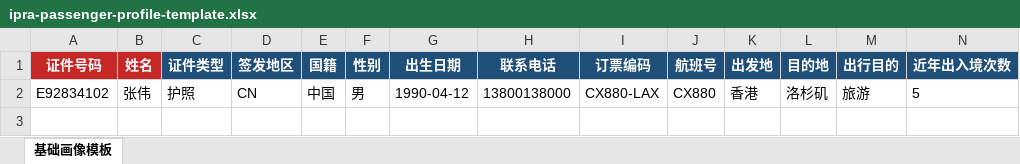
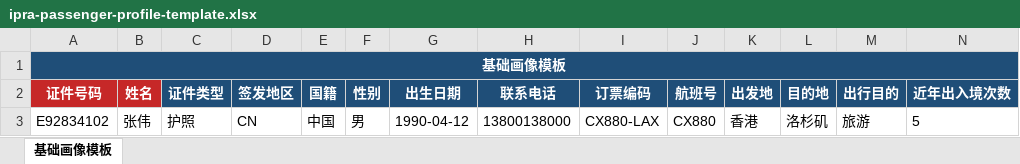
Before and after one commit to 405core/ipra, an Excel workbook: apps/backend/internal/profile/templates/ipra-passenger-profile-template.xlsx, sheet 基础画像模板, drawn as a sheet; only a part is shown; values as stored, in another font and other column widths than the file's, no borders; rows hold the shown columns only; the diff names each change by its address in the sheet, - before the commit and + after, or states it on an @@ line.

```diff
--- a/apps/backend/internal/profile/templates/ipra-passenger-profile-template.xlsx (sheet 基础画像模板)
+++ b/apps/backend/internal/profile/templates/ipra-passenger-profile-template.xlsx (sheet 基础画像模板)
+row 1: 基础画像模板
```
Also changed, not shown: apps/backend/internal/profile/templates/ipra-high-risk-watchlist-template.xlsx, 7 other files.
